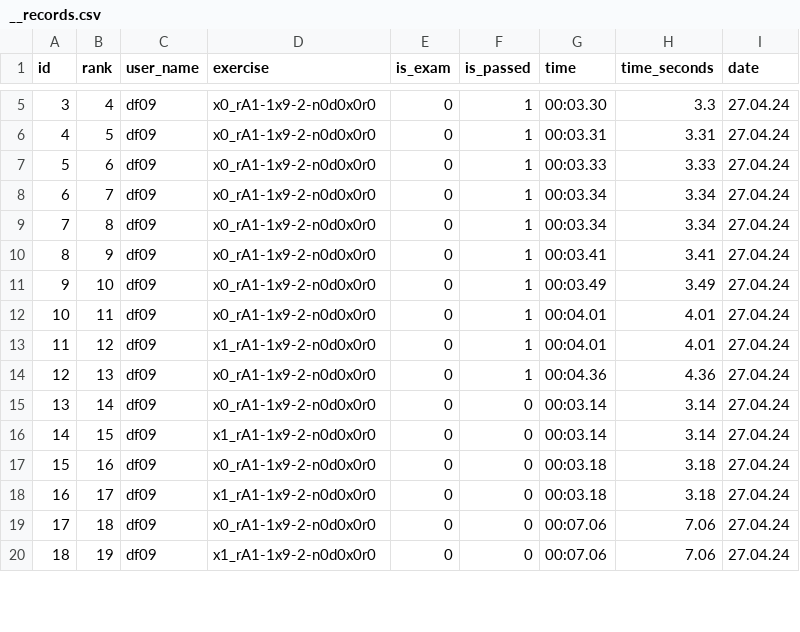
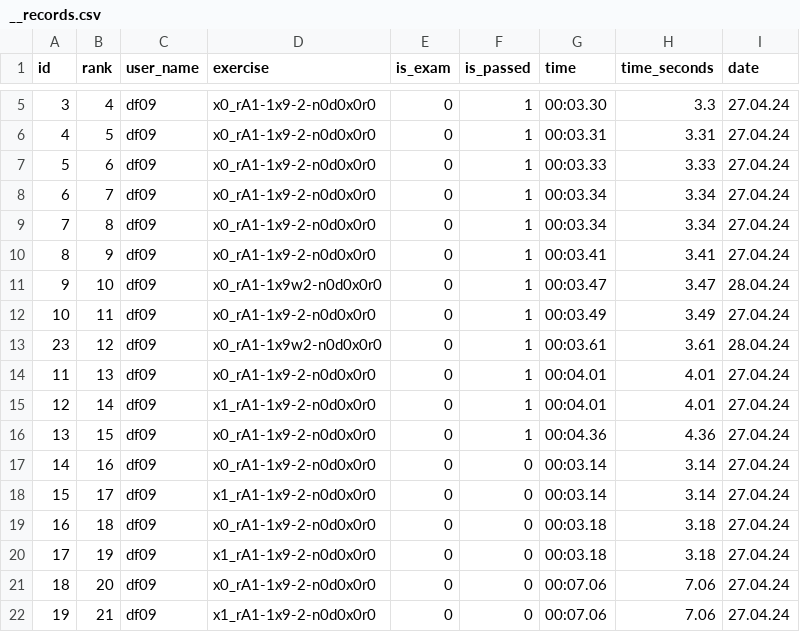
Before and after one commit to isushkov/soroban, a CSV file: src/__records.csv, drawn as a sheet; only a part is shown, gaps mark what is left out; the diff covers the shown part only.

```diff
--- a/src/__records.csv
+++ b/src/__records.csv
@@ -10,11 +10,13 @@ id,rank,user_name,exercise,is_exam,is_passed,time,time_seconds,date
 8,9,df09,x0_rA1-1x9-2-n0d0x0r0,0,1,00:03.41,3.41,27.04.24
-9,10,df09,x0_rA1-1x9-2-n0d0x0r0,0,1,00:03.49,3.49,27.04.24
-10,11,df09,x0_rA1-1x9-2-n0d0x0r0,0,1,00:04.01,4.01,27.04.24
-11,12,df09,x1_rA1-1x9-2-n0d0x0r0,0,1,00:04.01,4.01,27.04.24
-12,13,df09,x0_rA1-1x9-2-n0d0x0r0,0,1,00:04.36,4.36,27.04.24
-13,14,df09,x0_rA1-1x9-2-n0d0x0r0,0,0,00:03.14,3.14,27.04.24
-14,15,df09,x1_rA1-1x9-2-n0d0x0r0,0,0,00:03.14,3.14,27.04.24
-15,16,df09,x0_rA1-1x9-2-n0d0x0r0,0,0,00:03.18,3.18,27.04.24
-16,17,df09,x1_rA1-1x9-2-n0d0x0r0,0,0,00:03.18,3.18,27.04.24
-17,18,df09,x0_rA1-1x9-2-n0d0x0r0,0,0,00:07.06,7.06,27.04.24
-18,19,df09,x1_rA1-1x9-2-n0d0x0r0,0,0,00:07.06,7.06,27.04.24
+9,10,df09,x0_rA1-1x9w2-n0d0x0r0,0,1,00:03.47,3.47,28.04.24
+10,11,df09,x0_rA1-1x9-2-n0d0x0r0,0,1,00:03.49,3.49,27.04.24
+23,12,df09,x0_rA1-1x9w2-n0d0x0r0,0,1,00:03.61,3.61,28.04.24
+11,13,df09,x0_rA1-1x9-2-n0d0x0r0,0,1,00:04.01,4.01,27.04.24
+12,14,df09,x1_rA1-1x9-2-n0d0x0r0,0,1,00:04.01,4.01,27.04.24
+13,15,df09,x0_rA1-1x9-2-n0d0x0r0,0,1,00:04.36,4.36,27.04.24
+14,16,df09,x0_rA1-1x9-2-n0d0x0r0,0,0,00:03.14,3.14,27.04.24
+15,17,df09,x1_rA1-1x9-2-n0d0x0r0,0,0,00:03.14,3.14,27.04.24
+16,18,df09,x0_rA1-1x9-2-n0d0x0r0,0,0,00:03.18,3.18,27.04.24
+17,19,df09,x1_rA1-1x9-2-n0d0x0r0,0,0,00:03.18,3.18,27.04.24
+18,20,df09,x0_rA1-1x9-2-n0d0x0r0,0,0,00:07.06,7.06,27.04.24
+19,21,df09,x1_rA1-1x9-2-n0d0x0r0,0,0,00:07.06,7.06,27.04.24
```
Also changed, not shown: 1 added row and 3 edited cells elsewhere in this file, 6 other files.
